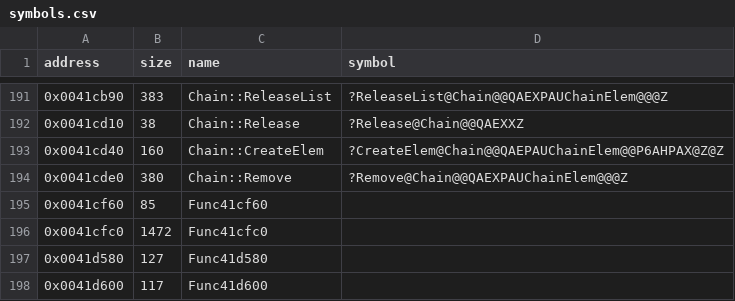
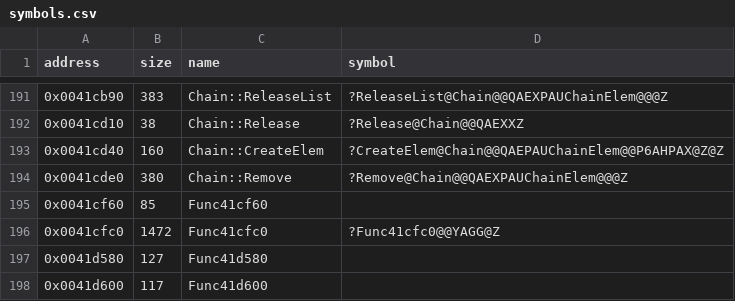
Before and after one commit to Cirno-Labs/th06, a CSV file: config/symbols.csv, drawn as a sheet; only a part is shown, gaps mark what is left out.

```diff
--- a/config/symbols.csv
+++ b/config/symbols.csv
@@ -195,3 +195,3 @@ address,size,name,symbol
 0x0041cf60,85,Func41cf60,
-0x0041cfc0,1472,Func41cfc0,
+0x0041cfc0,1472,Func41cfc0,?Func41cfc0@@YAGG@Z
 0x0041d580,127,Func41d580,
```
Also changed, not shown: 3 other files.
